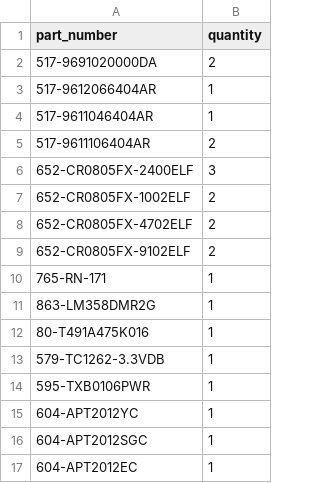
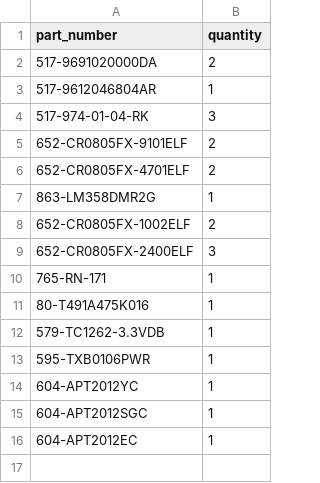
Before and after one commit to ODDepot/RAMPS-WiFi-Adapter, a CSV file: rev-0.2/mouser_bom.csv, drawn as a sheet.

```diff
--- a/rev-0.2/mouser_bom.csv
+++ b/rev-0.2/mouser_bom.csv
@@ -2,11 +2,10 @@ part_number,quantity
 517-9691020000DA,2
-517-9612066404AR,1
-517-9611046404AR,1
-517-9611106404AR,2
+517-9612046804AR,1
+517-974-01-04-RK,3
+652-CR0805FX-9101ELF,2
+652-CR0805FX-4701ELF,2
+863-LM358DMR2G,1
+652-CR0805FX-1002ELF,2
 652-CR0805FX-2400ELF,3
-652-CR0805FX-1002ELF,2
-652-CR0805FX-4702ELF,2
-652-CR0805FX-9102ELF,2
 765-RN-171,1
-863-LM358DMR2G,1
 80-T491A475K016,1
```
Also changed, not shown: 4 other files.
